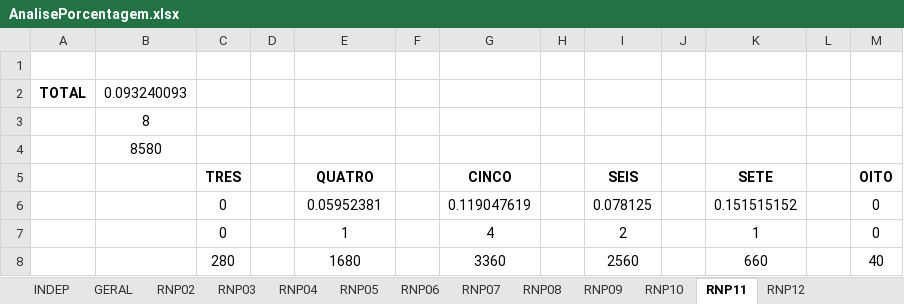
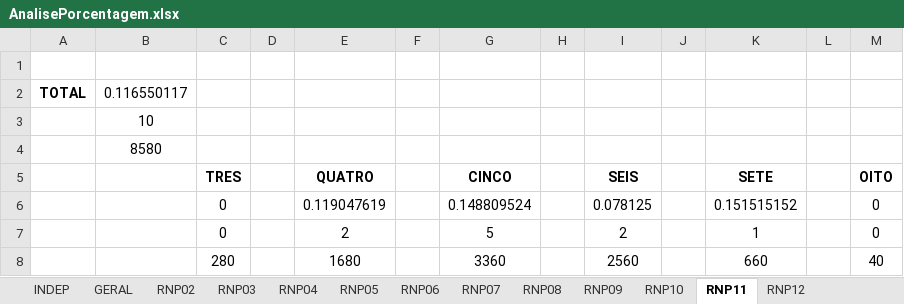
Before and after one commit to santunis/18_25, an Excel workbook: AnalisePorcentagem.xlsx, sheet RNP11, drawn as a sheet; values as stored, in another font and other column widths than the file's, no borders; the diff names each change by its address in the sheet, - before the commit and + after, or states it on an @@ line.

```diff
--- a/AnalisePorcentagem.xlsx (sheet RNP11)
+++ b/AnalisePorcentagem.xlsx (sheet RNP11)
-B2: 0.093240093
+B2: 0.116550117
-B3: 8
+B3: 10
-E6 (QUATRO): 0.05952381
+E6 (QUATRO): 0.119047619
-G6 (CINCO): 0.119047619
+G6 (CINCO): 0.148809524
-E7 (QUATRO): 1
+E7 (QUATRO): 2
-G7 (CINCO): 4
+G7 (CINCO): 5
```
Also changed, not shown: sheet RNP05, sheet RNP08, sheet RNP07, sheet GERAL, sheet RNP09, sheet RNP06, 2 more sheets, 10 other files.
